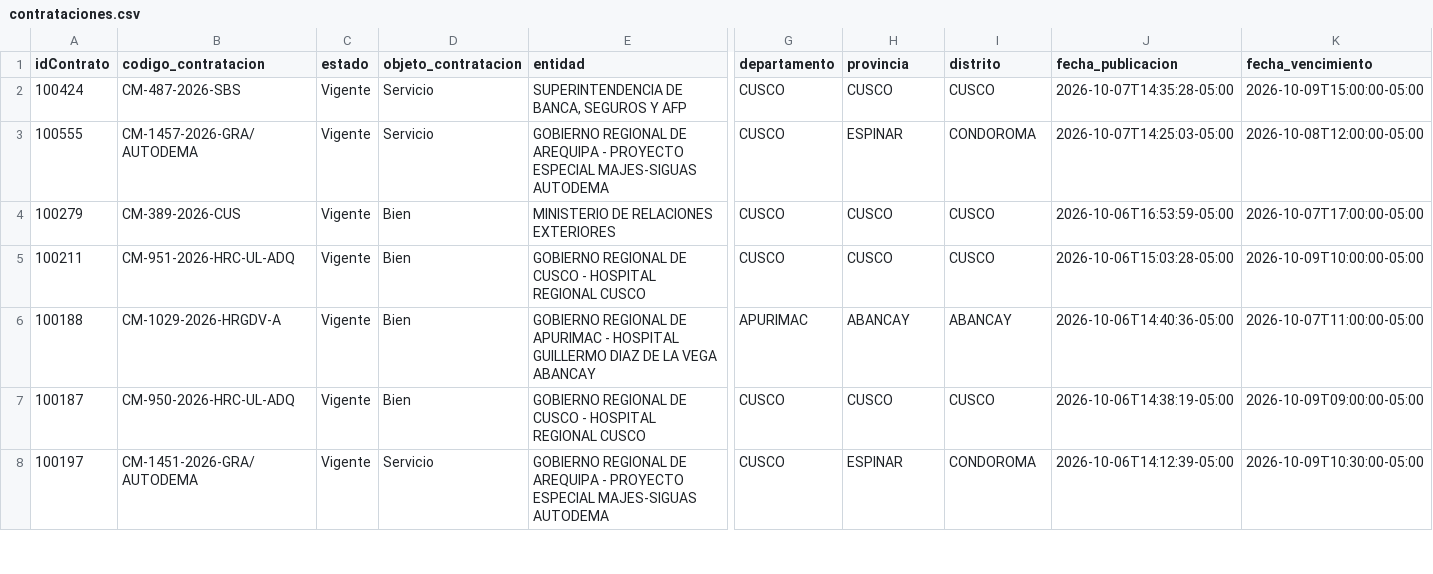
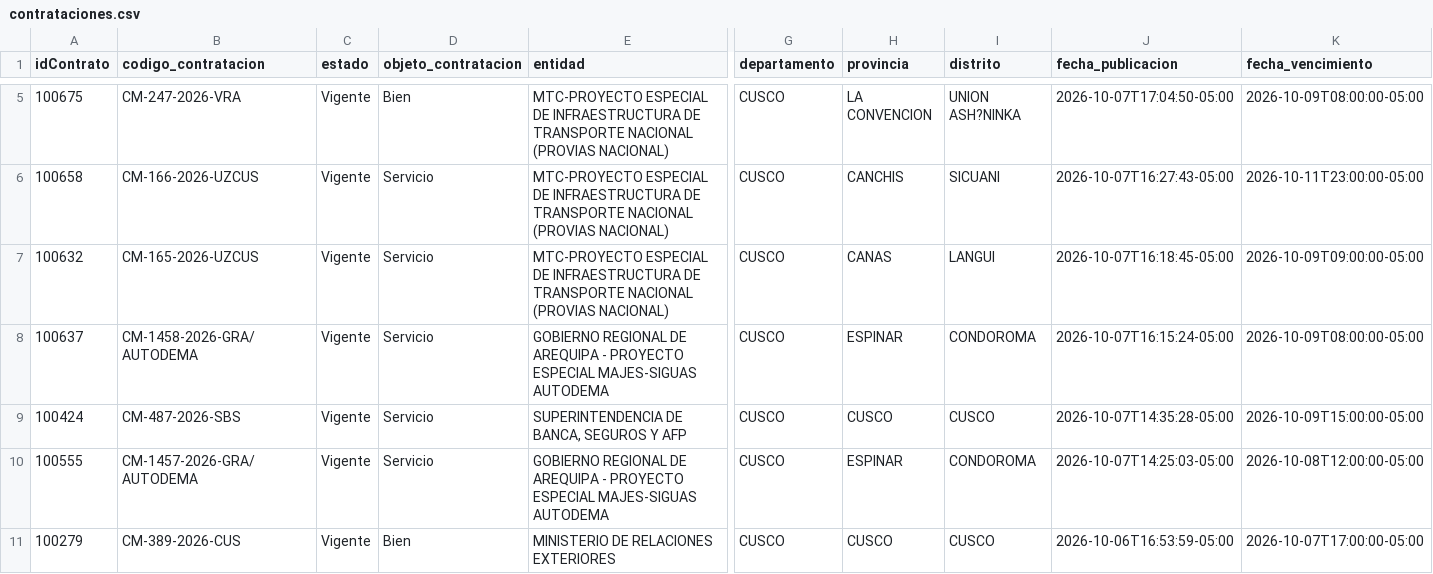
Before and after one commit to Natgato/monitor-seace-cusco, a CSV file: data/contrataciones.csv, drawn as a sheet; only a part is shown, gaps mark what is left out; the shorter side is filled out with more unchanged rows; rows hold the shown columns only; the diff covers the shown part only; the diff names each change by its address in the sheet, - before the commit and + after, or states it on an @@ line.

```diff
--- a/data/contrataciones.csv
+++ b/data/contrataciones.csv
+row 5: 100675 | CM-247-2026-VRA | Vigente | Bien | MTC-PROYECTO ESPECIAL DE INFRAESTRUCTURA DE TRANSPORTE NACIONAL (PROVIAS NACIONAL) | CUSCO | LA CONVENCION | UNION ASH?NINKA | 2026-10-07T17:04:50-05:00 | 2026-10-09T08:00:00-05:00
+row 6: 100658 | CM-166-2026-UZCUS | Vigente | Servicio | MTC-PROYECTO ESPECIAL DE INFRAESTRUCTURA DE TRANSPORTE NACIONAL (PROVIAS NACIONAL) | CUSCO | CANCHIS | SICUANI | 2026-10-07T16:27:43-05:00 | 2026-10-11T23:00:00-05:00
+row 7: 100632 | CM-165-2026-UZCUS | Vigente | Servicio | MTC-PROYECTO ESPECIAL DE INFRAESTRUCTURA DE TRANSPORTE NACIONAL (PROVIAS NACIONAL) | CUSCO | CANAS | LANGUI | 2026-10-07T16:18:45-05:00 | 2026-10-09T09:00:00-05:00
+row 8: 100637 | CM-1458-2026-GRA/AUTODEMA | Vigente | Servicio | GOBIERNO REGIONAL DE AREQUIPA - PROYECTO ESPECIAL MAJES-SIGUAS AUTODEMA | CUSCO | ESPINAR | CONDOROMA | 2026-10-07T16:15:24-05:00 | 2026-10-09T08:00:00-05:00
```
Also changed, not shown: 3 added rows and 1 removed row elsewhere in this file, data/items.csv, 1 other file.
